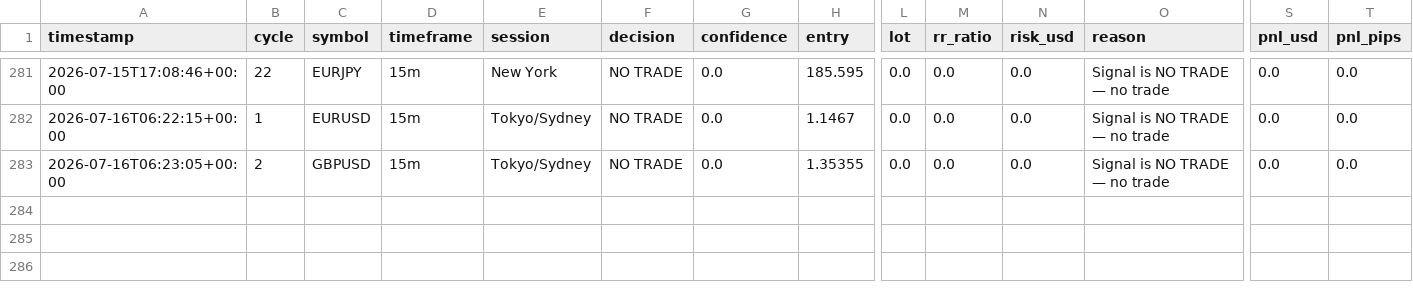
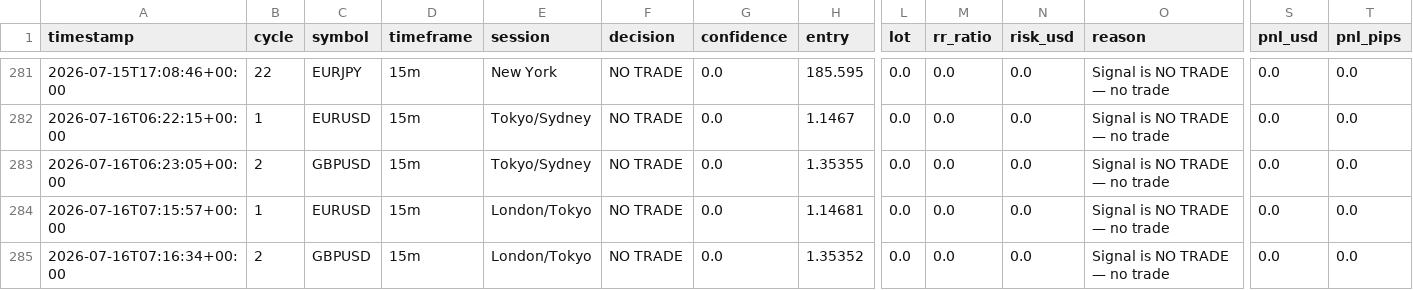
Before and after one commit to abdullahalhossain-bd/forex-agent, a CSV file: memory/trade_journal/journal.csv, drawn as a sheet; only a part is shown, gaps mark what is left out; rows hold the shown columns only; the diff names each change by its address in the sheet, - before the commit and + after, or states it on an @@ line.

```diff
--- a/memory/trade_journal/journal.csv
+++ b/memory/trade_journal/journal.csv
+row 284: 2026-07-16T07:15:57+00:00 | 1 | EURUSD | 15m | London/Tokyo | NO TRADE | 0.0 | 1.14681 | 0.0 | 0.0 | 0.0 | Signal is NO TRADE — no trade | 0.0 | 0.0
+row 285: 2026-07-16T07:16:34+00:00 | 2 | GBPUSD | 15m | London/Tokyo | NO TRADE | 0.0 | 1.35352 | 0.0 | 0.0 | 0.0 | Signal is NO TRADE — no trade | 0.0 | 0.0
```
Also changed, not shown: backtest/results_EURUSD_H1.csv, 36 other files.
